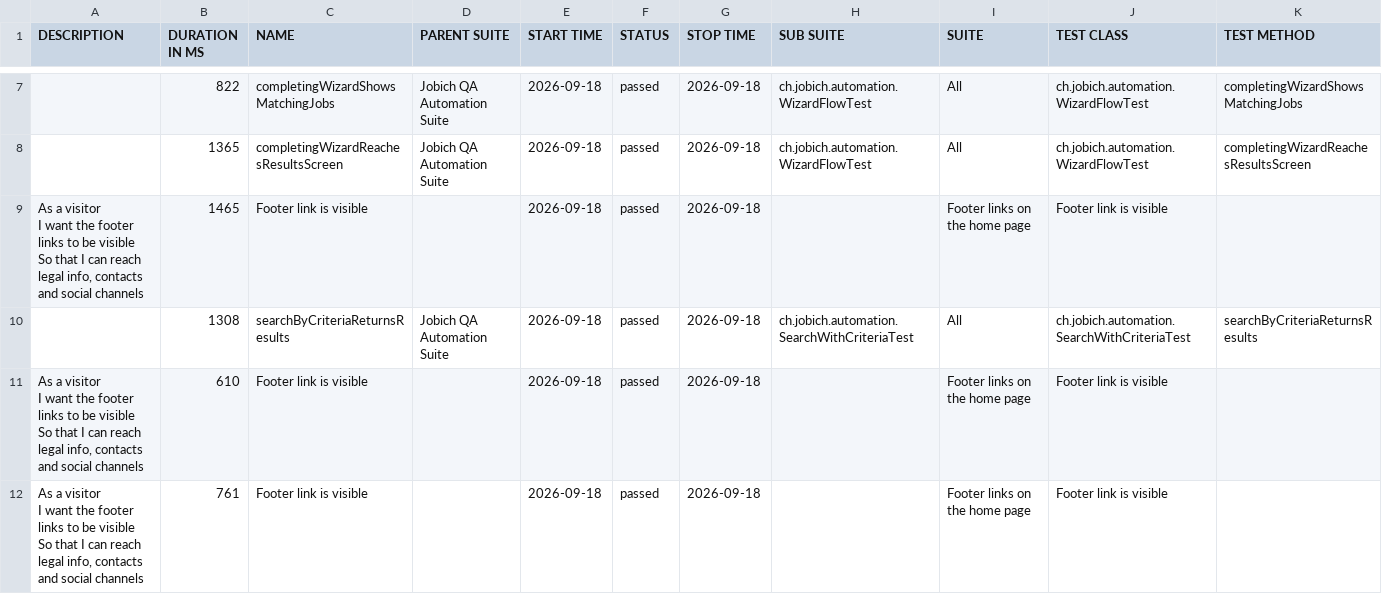
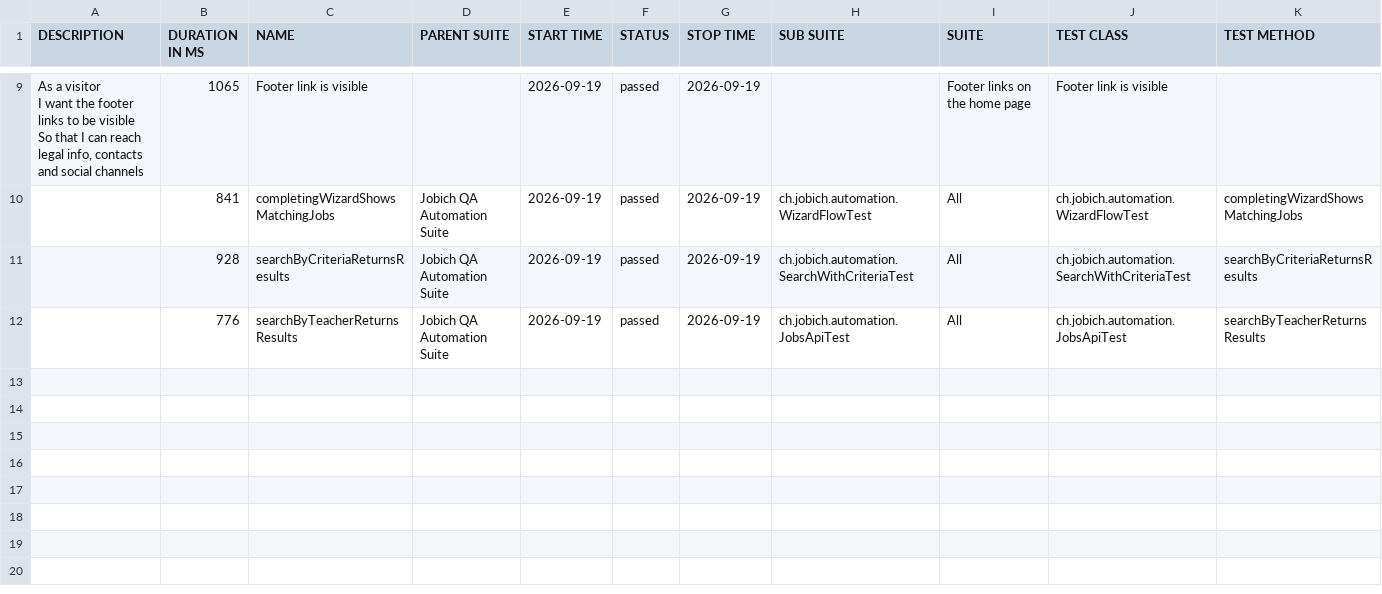
Before and after one commit to aazinchenko/jobich-automation, a CSV file: data/suites.csv, drawn as a sheet; only a part is shown, gaps mark what is left out; the diff covers the shown part only.

```diff
--- a/data/suites.csv
+++ b/data/suites.csv
@@ -13,12 +19,6 @@
-"","822","completingWizardShowsMatchingJobs","Jobich QA Automation Suite","2026-09-18","passed","2026-09-18","ch.jobich.automation.WizardFlowTest","All","ch.jobich.automation.WizardFlowTest","completingWizardShowsMatchingJobs"
-"","1365","completingWizardReachesResultsScreen","Jobich QA Automation Suite","2026-09-18","passed","2026-09-18","ch.jobich.automation.WizardFlowTest","All","ch.jobich.automation.WizardFlowTest","completingWizardReachesResultsScreen"
-"  As a visitor
-  I want the footer links to be visible
-  So that I can reach legal info, contacts and social channels","1465","Footer link is visible","","2026-09-18","passed","2026-09-18","","Footer links on the home page","Footer link is visible",""
-"","1308","searchByCriteriaReturnsResults","Jobich QA Automation Suite","2026-09-18","passed","2026-09-18","ch.jobich.automation.SearchWithCriteriaTest","All","ch.jobich.automation.SearchWithCriteriaTest","searchByCriteriaReturnsResults"
-"  As a visitor
-  I want the footer links to be visible
-  So that I can reach legal info, contacts and social channels","610","Footer link is visible","","2026-09-18","passed","2026-09-18","","Footer links on the home page","Footer link is visible",""
-"  As a visitor
-  I want the footer links to be visible
-  So that I can reach legal info, contacts and social channels","761","Footer link is visible","","2026-09-18","passed","2026-09-18","","Footer links on the home page","Footer link is visible",""
+"  As a visitor
+  I want the footer links to be visible
+  So that I can reach legal info, contacts and social channels","1065","Footer link is visible","","2026-09-19","passed","2026-09-19","","Footer links on the home page","Footer link is visible",""
+"","841","completingWizardShowsMatchingJobs","Jobich QA Automation Suite","2026-09-19","passed","2026-09-19","ch.jobich.automation.WizardFlowTest","All","ch.jobich.automation.WizardFlowTest","completingWizardShowsMatchingJobs"
+"","928","searchByCriteriaReturnsResults","Jobich QA Automation Suite","2026-09-19","passed","2026-09-19","ch.jobich.automation.SearchWithCriteriaTest","All","ch.jobich.automation.SearchWithCriteriaTest","searchByCriteriaReturnsResults"
+"","776","searchByTeacherReturnsResults","Jobich QA Automation Suite","2026-09-19","passed","2026-09-19","ch.jobich.automation.JobsApiTest","All","ch.jobich.automation.JobsApiTest","searchByTeacherReturnsResults"
```
Also changed, not shown: 3 added rows, 1 removed row and 12 edited cells elsewhere in this file, 45 other files.
